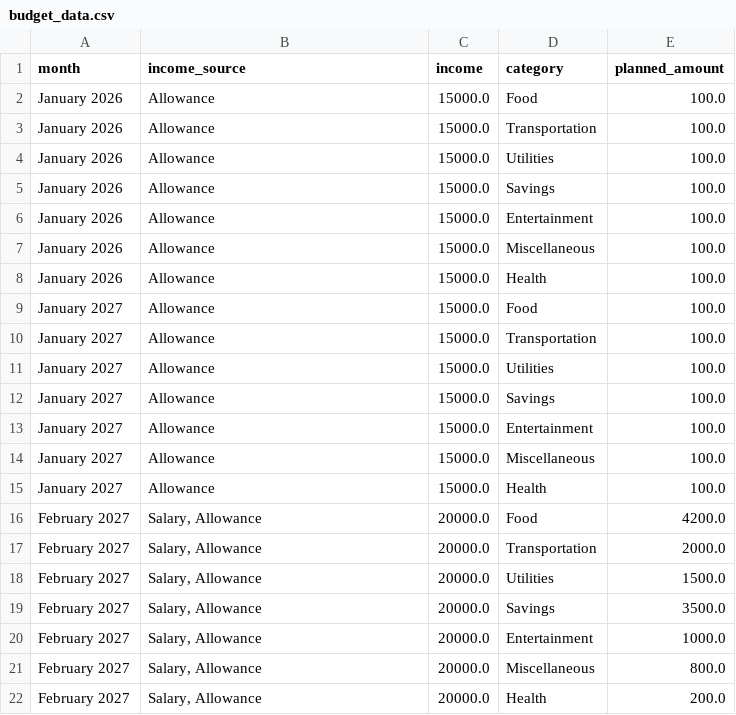
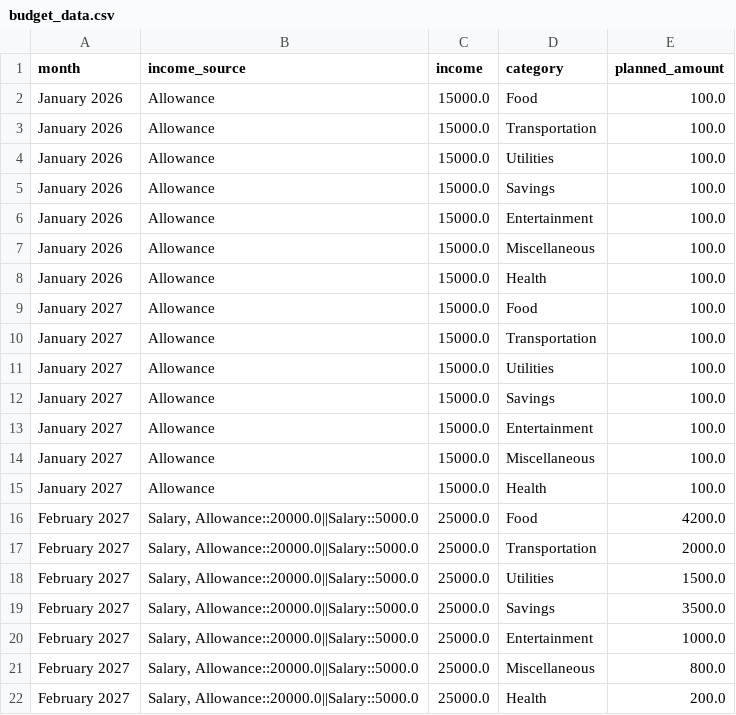
Before and after one commit to trbayanECE/budget-buddy-bayan-202616124, a CSV file: budget_data.csv, drawn as a sheet.

Commit message:
Budget and Expense tab progress bars and table formatting and total overhaul of layout

```diff
--- a/budget_data.csv
+++ b/budget_data.csv
@@ -15,8 +15,8 @@ January 2027,Allowance,15000.0,Miscellaneous,100.0
 January 2027,Allowance,15000.0,Health,100.0
-February 2027,"Salary, Allowance",20000.0,Food,4200.0
-February 2027,"Salary, Allowance",20000.0,Transportation,2000.0
-February 2027,"Salary, Allowance",20000.0,Utilities,1500.0
-February 2027,"Salary, Allowance",20000.0,Savings,3500.0
-February 2027,"Salary, Allowance",20000.0,Entertainment,1000.0
-February 2027,"Salary, Allowance",20000.0,Miscellaneous,800.0
-February 2027,"Salary, Allowance",20000.0,Health,200.0
+February 2027,"Salary, Allowance::20000.0||Salary::5000.0",25000.0,Food,4200.0
+February 2027,"Salary, Allowance::20000.0||Salary::5000.0",25000.0,Transportation,2000.0
+February 2027,"Salary, Allowance::20000.0||Salary::5000.0",25000.0,Utilities,1500.0
+February 2027,"Salary, Allowance::20000.0||Salary::5000.0",25000.0,Savings,3500.0
+February 2027,"Salary, Allowance::20000.0||Salary::5000.0",25000.0,Entertainment,1000.0
+February 2027,"Salary, Allowance::20000.0||Salary::5000.0",25000.0,Miscellaneous,800.0
+February 2027,"Salary, Allowance::20000.0||Salary::5000.0",25000.0,Health,200.0
```
Also changed, not shown: 4 other files.
